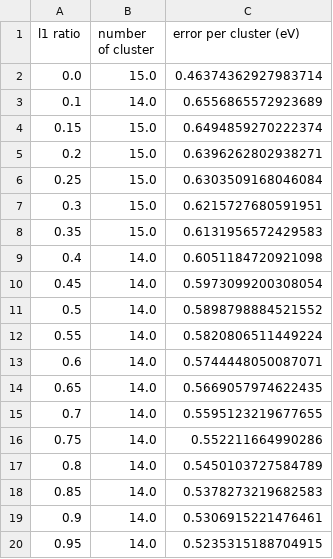
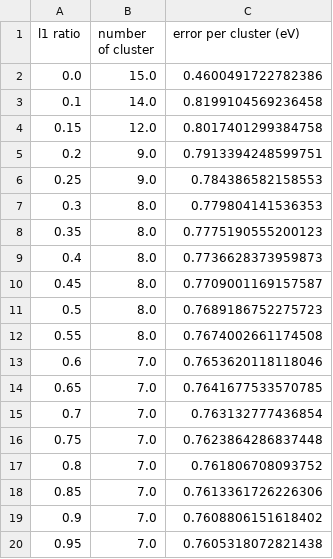
Before and after one commit to VlachosGroup/SAC-Scaling-Laws, a CSV file: enet_Ebind/enet_data.csv, drawn as a sheet.

```diff
--- a/enet_Ebind/enet_data.csv
+++ b/enet_Ebind/enet_data.csv
@@ -1,20 +1,20 @@
 l1 ratio,number of cluster,error per cluster (eV)
-0.0,15.0,0.46374362927983714
-0.1,14.0,0.6556865572923689
-0.15,15.0,0.6494859270222374
-0.2,15.0,0.6396262802938271
-0.25,15.0,0.6303509168046084
-0.3,15.0,0.6215727680591951
-0.35,15.0,0.6131956572429583
-0.4,14.0,0.6051184720921098
-0.45,14.0,0.5973099200308054
-0.5,14.0,0.5898798884521552
-0.55,14.0,0.5820806511449224
-0.6,14.0,0.5744448050087071
-0.65,14.0,0.5669057974622435
-0.7,14.0,0.5595123219677655
-0.75,14.0,0.552211664990286
-0.8,14.0,0.5450103727584789
-0.85,14.0,0.5378273219682583
-0.9,14.0,0.5306915221476461
-0.95,14.0,0.5235315188704915
+0.0,15.0,0.4600491722782386
+0.1,14.0,0.8199104569236458
+0.15,12.0,0.8017401299384758
+0.2,9.0,0.7913394248599751
+0.25,9.0,0.784386582158553
+0.3,8.0,0.779804141536353
+0.35,8.0,0.7775190555200123
+0.4,8.0,0.7736628373959873
+0.45,8.0,0.7709001169157587
+0.5,8.0,0.7689186752275723
+0.55,8.0,0.7674002661174508
+0.6,7.0,0.7653620118118046
+0.65,7.0,0.7641677533570785
+0.7,7.0,0.763132777436854
+0.75,7.0,0.7623864286837448
+0.8,7.0,0.761806708093752
+0.85,7.0,0.7613361726226306
+0.9,7.0,0.7608806151618402
+0.95,7.0,0.7605318072821438
```
Also changed, not shown: enet/enet_data.csv, 50 other files.
